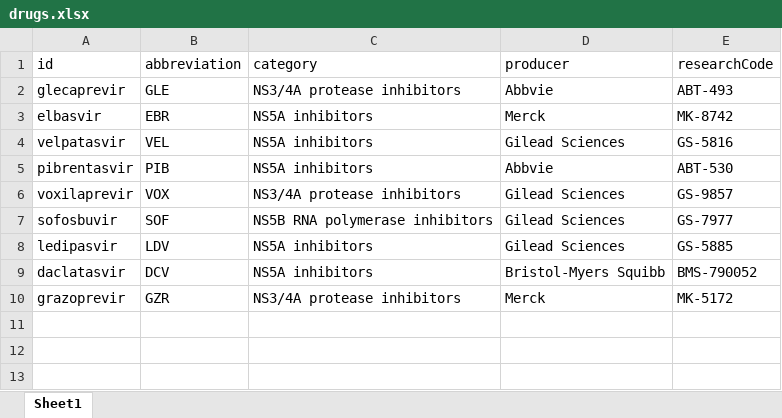
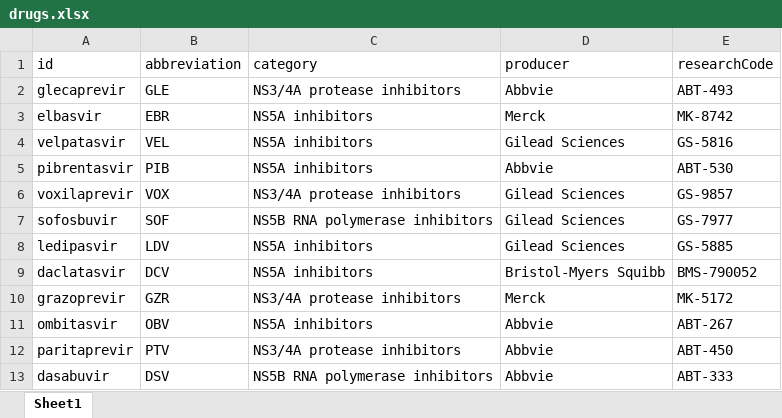
Before and after one commit to giffordlabcvr/PHE-HCV-DRUG-RESISTANCE, an Excel workbook: tabular/contributed/drugs.xlsx, sheet Sheet1, drawn as a sheet; values as stored, in another font and other column widths than the file's, no borders; the diff names each change by its address in the sheet, - before the commit and + after, or states it on an @@ line.

```diff
--- a/tabular/contributed/drugs.xlsx (sheet Sheet1)
+++ b/tabular/contributed/drugs.xlsx (sheet Sheet1)
+row 11: ombitasvir | OBV | NS5A inhibitors | Abbvie | ABT-267
+row 12: paritaprevir | PTV | NS3/4A protease inhibitors | Abbvie | ABT-450
+row 13: dasabuvir | DSV | NS5B RNA polymerase inhibitors | Abbvie | ABT-333
```
Also changed, not shown: tabular/contributed/publications.xlsx, 9 other files.
